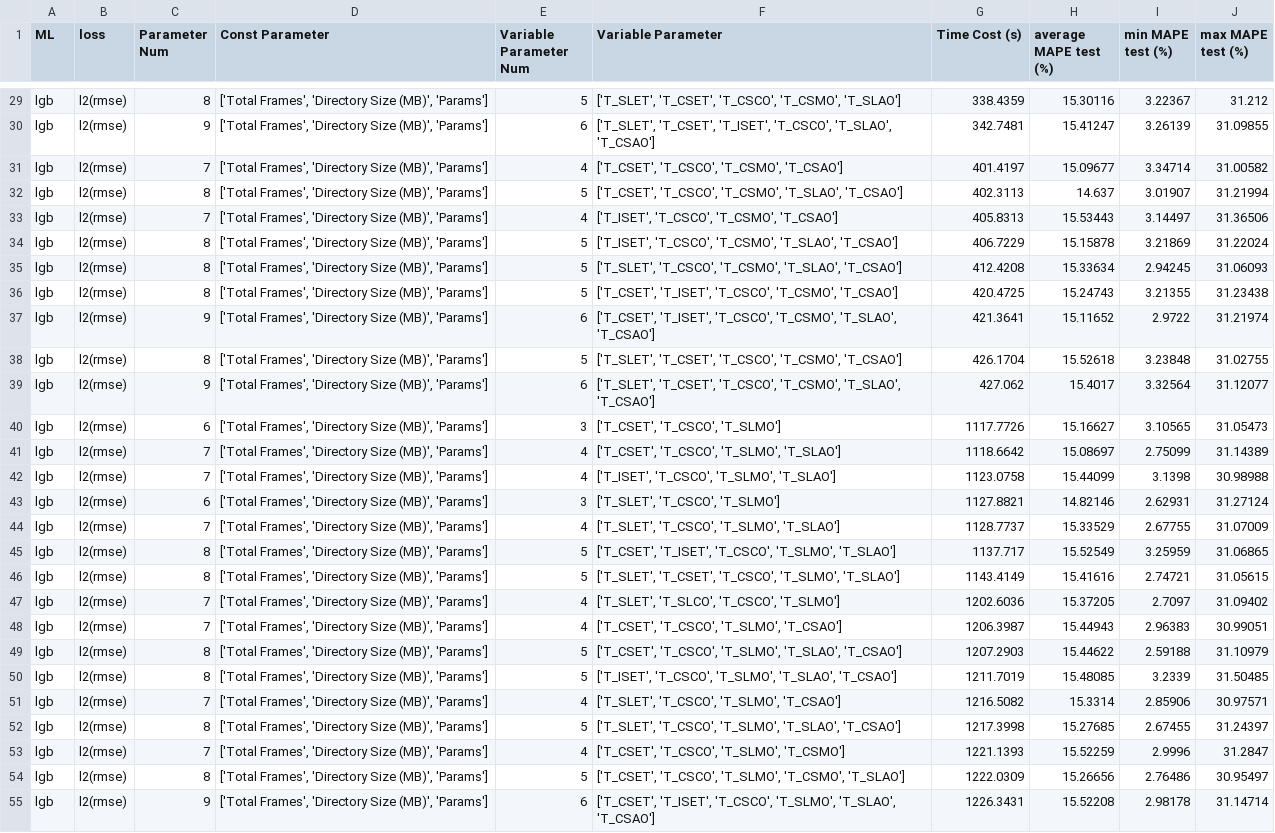
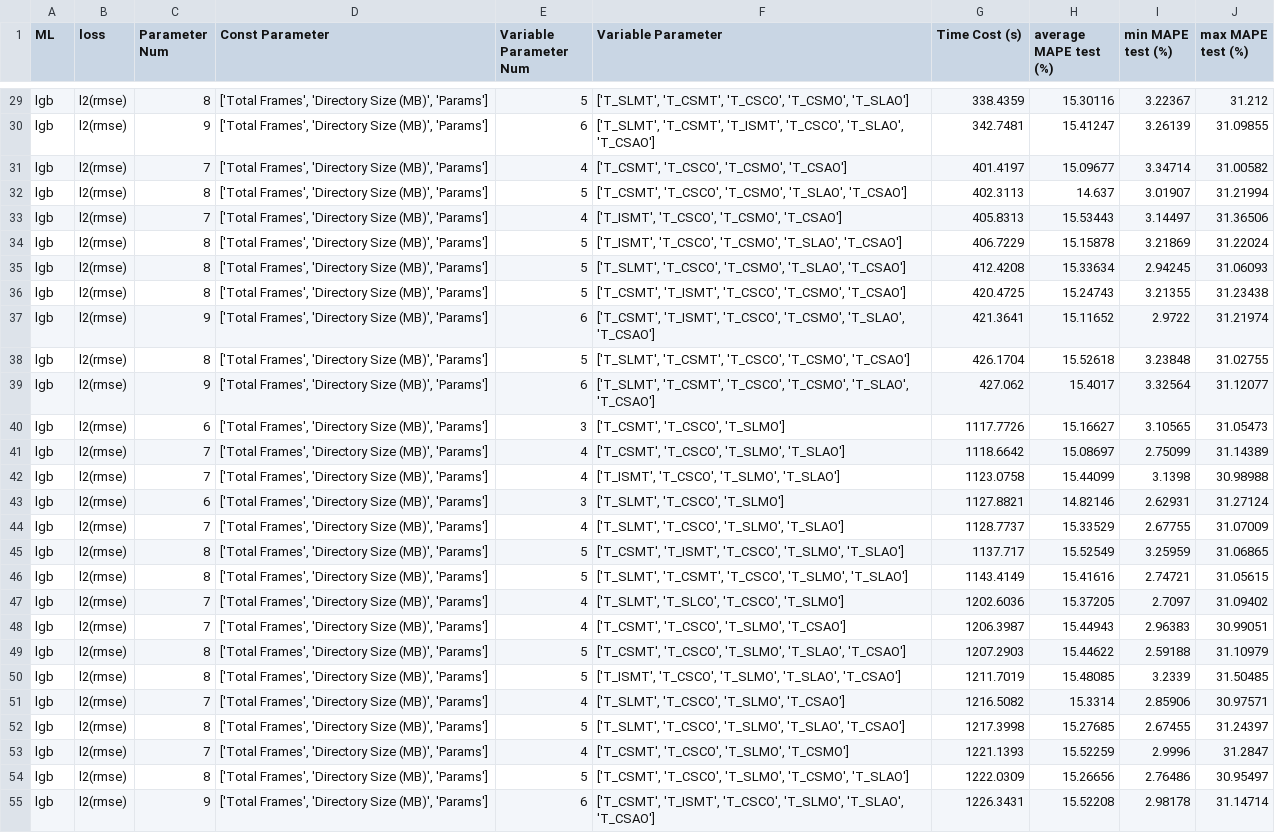
Before and after one commit to gen-yuu/mlmodel, a CSV file: mldata_analyze/filtered_by_variable_parameters_mape_test.csv, drawn as a sheet; only a part is shown, gaps mark what is left out; the diff covers the shown part only; the diff names each change by its address in the sheet, - before the commit and + after, or states it on an @@ line.

```diff
--- a/mldata_analyze/filtered_by_variable_parameters_mape_test.csv
+++ b/mldata_analyze/filtered_by_variable_parameters_mape_test.csv
-F29 (Variable Parameter): ['T_SLET', 'T_CSET', 'T_CSCO', 'T_CSMO',…
+F29 (Variable Parameter): ['T_SLMT', 'T_CSMT', 'T_CSCO', 'T_CSMO',…
-F30 (Variable Parameter): ['T_SLET', 'T_CSET', 'T_ISET', 'T_CSCO', 'T_SLAO',…
+F30 (Variable Parameter): ['T_SLMT', 'T_CSMT', 'T_ISMT', 'T_CSCO', 'T_SLAO',…
-F31 (Variable Parameter): ['T_CSET', 'T_CSCO', 'T_CSMO', 'T_CSAO']
+F31 (Variable Parameter): ['T_CSMT', 'T_CSCO', 'T_CSMO', 'T_CSAO']
-F32 (Variable Parameter): ['T_CSET', 'T_CSCO', 'T_CSMO',…
+F32 (Variable Parameter): ['T_CSMT', 'T_CSCO', 'T_CSMO',…
-F33 (Variable Parameter): ['T_ISET', 'T_CSCO', 'T_CSMO', 'T_CSAO']
+F33 (Variable Parameter): ['T_ISMT', 'T_CSCO', 'T_CSMO', 'T_CSAO']
-F34 (Variable Parameter): ['T_ISET', 'T_CSCO', 'T_CSMO',…
+F34 (Variable Parameter): ['T_ISMT', 'T_CSCO', 'T_CSMO',…
-F35 (Variable Parameter): ['T_SLET', 'T_CSCO', 'T_CSMO',…
+F35 (Variable Parameter): ['T_SLMT', 'T_CSCO', 'T_CSMO',…
-F36 (Variable Parameter): ['T_CSET', 'T_ISET', 'T_CSCO', 'T_CSMO',…
+F36 (Variable Parameter): ['T_CSMT', 'T_ISMT', 'T_CSCO', 'T_CSMO',…
-F37 (Variable Parameter): ['T_CSET', 'T_ISET', 'T_CSCO', 'T_CSMO',…
+F37 (Variable Parameter): ['T_CSMT', 'T_ISMT', 'T_CSCO', 'T_CSMO',…
-F38 (Variable Parameter): ['T_SLET', 'T_CSET', 'T_CSCO', 'T_CSMO',…
+F38 (Variable Parameter): ['T_SLMT', 'T_CSMT', 'T_CSCO', 'T_CSMO',…
-F39 (Variable Parameter): ['T_SLET', 'T_CSET', 'T_CSCO', 'T_CSMO',…
+F39 (Variable Parameter): ['T_SLMT', 'T_CSMT', 'T_CSCO', 'T_CSMO',…
-F40 (Variable Parameter): ['T_CSET', 'T_CSCO', 'T_SLMO']
+F40 (Variable Parameter): ['T_CSMT', 'T_CSCO', 'T_SLMO']
-F41 (Variable Parameter): ['T_CSET', 'T_CSCO', 'T_SLMO', 'T_SLAO']
+F41 (Variable Parameter): ['T_CSMT', 'T_CSCO', 'T_SLMO', 'T_SLAO']
-F42 (Variable Parameter): ['T_ISET', 'T_CSCO', 'T_SLMO', 'T_SLAO']
+F42 (Variable Parameter): ['T_ISMT', 'T_CSCO', 'T_SLMO', 'T_SLAO']
-F43 (Variable Parameter): ['T_SLET', 'T_CSCO', 'T_SLMO']
+F43 (Variable Parameter): ['T_SLMT', 'T_CSCO', 'T_SLMO']
-F44 (Variable Parameter): ['T_SLET', 'T_CSCO', 'T_SLMO', 'T_SLAO']
+F44 (Variable Parameter): ['T_SLMT', 'T_CSCO', 'T_SLMO', 'T_SLAO']
-F45 (Variable Parameter): ['T_CSET', 'T_ISET', 'T_CSCO', 'T_SLMO',…
+F45 (Variable Parameter): ['T_CSMT', 'T_ISMT', 'T_CSCO', 'T_SLMO',…
-F46 (Variable Parameter): ['T_SLET', 'T_CSET', 'T_CSCO', 'T_SLMO',…
+F46 (Variable Parameter): ['T_SLMT', 'T_CSMT', 'T_CSCO', 'T_SLMO',…
-F47 (Variable Parameter): ['T_SLET', 'T_SLCO', 'T_CSCO', 'T_SLMO']
+F47 (Variable Parameter): ['T_SLMT', 'T_SLCO', 'T_CSCO', 'T_SLMO']
-F48 (Variable Parameter): ['T_CSET', 'T_CSCO', 'T_SLMO', 'T_CSAO']
+F48 (Variable Parameter): ['T_CSMT', 'T_CSCO', 'T_SLMO', 'T_CSAO']
-F49 (Variable Parameter): ['T_CSET', 'T_CSCO', 'T_SLMO',…
+F49 (Variable Parameter): ['T_CSMT', 'T_CSCO', 'T_SLMO',…
-F50 (Variable Parameter): ['T_ISET', 'T_CSCO', 'T_SLMO',…
+F50 (Variable Parameter): ['T_ISMT', 'T_CSCO', 'T_SLMO',…
-F51 (Variable Parameter): ['T_SLET', 'T_CSCO', 'T_SLMO', 'T_CSAO']
+F51 (Variable Parameter): ['T_SLMT', 'T_CSCO', 'T_SLMO', 'T_CSAO']
-F52 (Variable Parameter): ['T_SLET', 'T_CSCO', 'T_SLMO',…
+F52 (Variable Parameter): ['T_SLMT', 'T_CSCO', 'T_SLMO',…
-F53 (Variable Parameter): ['T_CSET', 'T_CSCO', 'T_SLMO', 'T_CSMO']
+F53 (Variable Parameter): ['T_CSMT', 'T_CSCO', 'T_SLMO', 'T_CSMO']
-F54 (Variable Parameter): ['T_CSET', 'T_CSCO', 'T_SLMO',…
+F54 (Variable Parameter): ['T_CSMT', 'T_CSCO', 'T_SLMO',…
-F55 (Variable Parameter): ['T_CSET', 'T_ISET', 'T_CSCO', 'T_SLMO',…
+F55 (Variable Parameter): ['T_CSMT', 'T_ISMT', 'T_CSCO', 'T_SLMO',…
```
Also changed, not shown: 40 edited cells elsewhere in this file, benchmark_analyze/transfer_analyze.csv, mldata_analyze/mape_test_filtered_results.csv, 5 other files.
